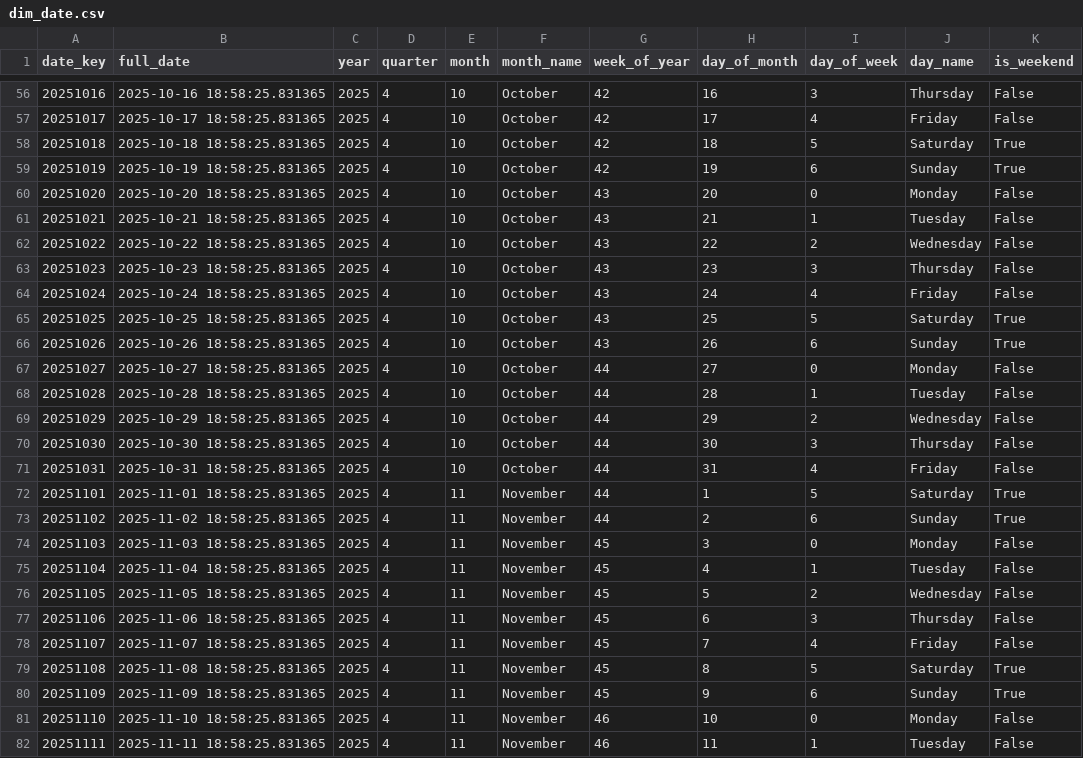
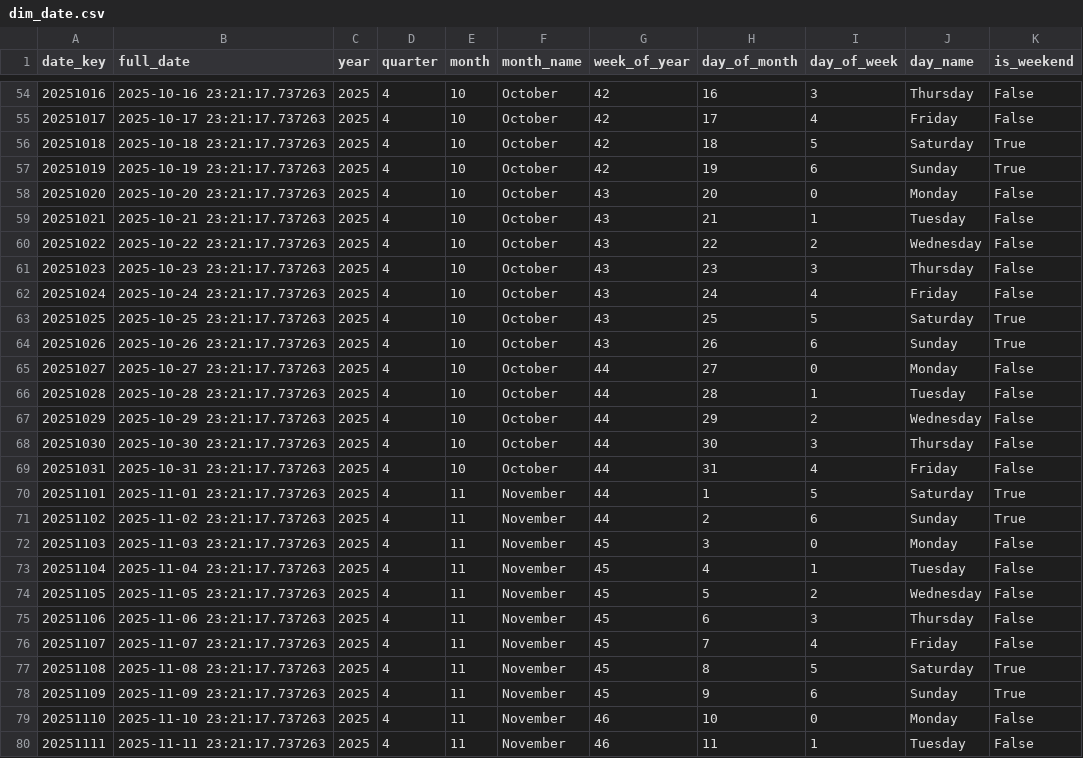
Before and after one commit to DS-223-2025-Fall/group-6, a CSV file: EdRetain/etl/data/dim_date.csv, drawn as a sheet; only a part is shown, gaps mark what is left out; the diff covers the shown part only.

```diff
--- a/EdRetain/etl/data/dim_date.csv
+++ b/EdRetain/etl/data/dim_date.csv
@@ -56,27 +54,27 @@ date_key,full_date,year,quarter,month,month_name,week_of_year,day_of_month,day_o
-20251016,2025-10-16 18:58:25.831365,2025,4,10,October,42,16,3,Thursday,False
-20251017,2025-10-17 18:58:25.831365,2025,4,10,October,42,17,4,Friday,False
-20251018,2025-10-18 18:58:25.831365,2025,4,10,October,42,18,5,Saturday,True
-20251019,2025-10-19 18:58:25.831365,2025,4,10,October,42,19,6,Sunday,True
-20251020,2025-10-20 18:58:25.831365,2025,4,10,October,43,20,0,Monday,False
-20251021,2025-10-21 18:58:25.831365,2025,4,10,October,43,21,1,Tuesday,False
-20251022,2025-10-22 18:58:25.831365,2025,4,10,October,43,22,2,Wednesday,False
-20251023,2025-10-23 18:58:25.831365,2025,4,10,October,43,23,3,Thursday,False
-20251024,2025-10-24 18:58:25.831365,2025,4,10,October,43,24,4,Friday,False
-20251025,2025-10-25 18:58:25.831365,2025,4,10,October,43,25,5,Saturday,True
-20251026,2025-10-26 18:58:25.831365,2025,4,10,October,43,26,6,Sunday,True
-20251027,2025-10-27 18:58:25.831365,2025,4,10,October,44,27,0,Monday,False
-20251028,2025-10-28 18:58:25.831365,2025,4,10,October,44,28,1,Tuesday,False
-20251029,2025-10-29 18:58:25.831365,2025,4,10,October,44,29,2,Wednesday,False
-20251030,2025-10-30 18:58:25.831365,2025,4,10,October,44,30,3,Thursday,False
-20251031,2025-10-31 18:58:25.831365,2025,4,10,October,44,31,4,Friday,False
-20251101,2025-11-01 18:58:25.831365,2025,4,11,November,44,1,5,Saturday,True
-20251102,2025-11-02 18:58:25.831365,2025,4,11,November,44,2,6,Sunday,True
-20251103,2025-11-03 18:58:25.831365,2025,4,11,November,45,3,0,Monday,False
-20251104,2025-11-04 18:58:25.831365,2025,4,11,November,45,4,1,Tuesday,False
-20251105,2025-11-05 18:58:25.831365,2025,4,11,November,45,5,2,Wednesday,False
-20251106,2025-11-06 18:58:25.831365,2025,4,11,November,45,6,3,Thursday,False
-20251107,2025-11-07 18:58:25.831365,2025,4,11,November,45,7,4,Friday,False
-20251108,2025-11-08 18:58:25.831365,2025,4,11,November,45,8,5,Saturday,True
-20251109,2025-11-09 18:58:25.831365,2025,4,11,November,45,9,6,Sunday,True
-20251110,2025-11-10 18:58:25.831365,2025,4,11,November,46,10,0,Monday,False
-20251111,2025-11-11 18:58:25.831365,2025,4,11,November,46,11,1,Tuesday,False
+20251016,2025-10-16 23:21:17.737263,2025,4,10,October,42,16,3,Thursday,False
+20251017,2025-10-17 23:21:17.737263,2025,4,10,October,42,17,4,Friday,False
+20251018,2025-10-18 23:21:17.737263,2025,4,10,October,42,18,5,Saturday,True
+20251019,2025-10-19 23:21:17.737263,2025,4,10,October,42,19,6,Sunday,True
+20251020,2025-10-20 23:21:17.737263,2025,4,10,October,43,20,0,Monday,False
+20251021,2025-10-21 23:21:17.737263,2025,4,10,October,43,21,1,Tuesday,False
+20251022,2025-10-22 23:21:17.737263,2025,4,10,October,43,22,2,Wednesday,False
+20251023,2025-10-23 23:21:17.737263,2025,4,10,October,43,23,3,Thursday,False
+20251024,2025-10-24 23:21:17.737263,2025,4,10,October,43,24,4,Friday,False
+20251025,2025-10-25 23:21:17.737263,2025,4,10,October,43,25,5,Saturday,True
+20251026,2025-10-26 23:21:17.737263,2025,4,10,October,43,26,6,Sunday,True
+20251027,2025-10-27 23:21:17.737263,2025,4,10,October,44,27,0,Monday,False
+20251028,2025-10-28 23:21:17.737263,2025,4,10,October,44,28,1,Tuesday,False
+20251029,2025-10-29 23:21:17.737263,2025,4,10,October,44,29,2,Wednesday,False
+20251030,2025-10-30 23:21:17.737263,2025,4,10,October,44,30,3,Thursday,False
+20251031,2025-10-31 23:21:17.737263,2025,4,10,October,44,31,4,Friday,False
+20251101,2025-11-01 23:21:17.737263,2025,4,11,November,44,1,5,Saturday,True
+20251102,2025-11-02 23:21:17.737263,2025,4,11,November,44,2,6,Sunday,True
+20251103,2025-11-03 23:21:17.737263,2025,4,11,November,45,3,0,Monday,False
+20251104,2025-11-04 23:21:17.737263,2025,4,11,November,45,4,1,Tuesday,False
+20251105,2025-11-05 23:21:17.737263,2025,4,11,November,45,5,2,Wednesday,False
+20251106,2025-11-06 23:21:17.737263,2025,4,11,November,45,6,3,Thursday,False
+20251107,2025-11-07 23:21:17.737263,2025,4,11,November,45,7,4,Friday,False
+20251108,2025-11-08 23:21:17.737263,2025,4,11,November,45,8,5,Saturday,True
+20251109,2025-11-09 23:21:17.737263,2025,4,11,November,45,9,6,Sunday,True
+20251110,2025-11-10 23:21:17.737263,2025,4,11,November,46,10,0,Monday,False
+20251111,2025-11-11 23:21:17.737263,2025,4,11,November,46,11,1,Tuesday,False
```
Also changed, not shown: 2 added rows, 2 removed rows and 61 edited cells elsewhere in this file, EdRetain/etl/data/dim_campaign.csv, EdRetain/etl/data/dim_user.csv, 1 other file.
